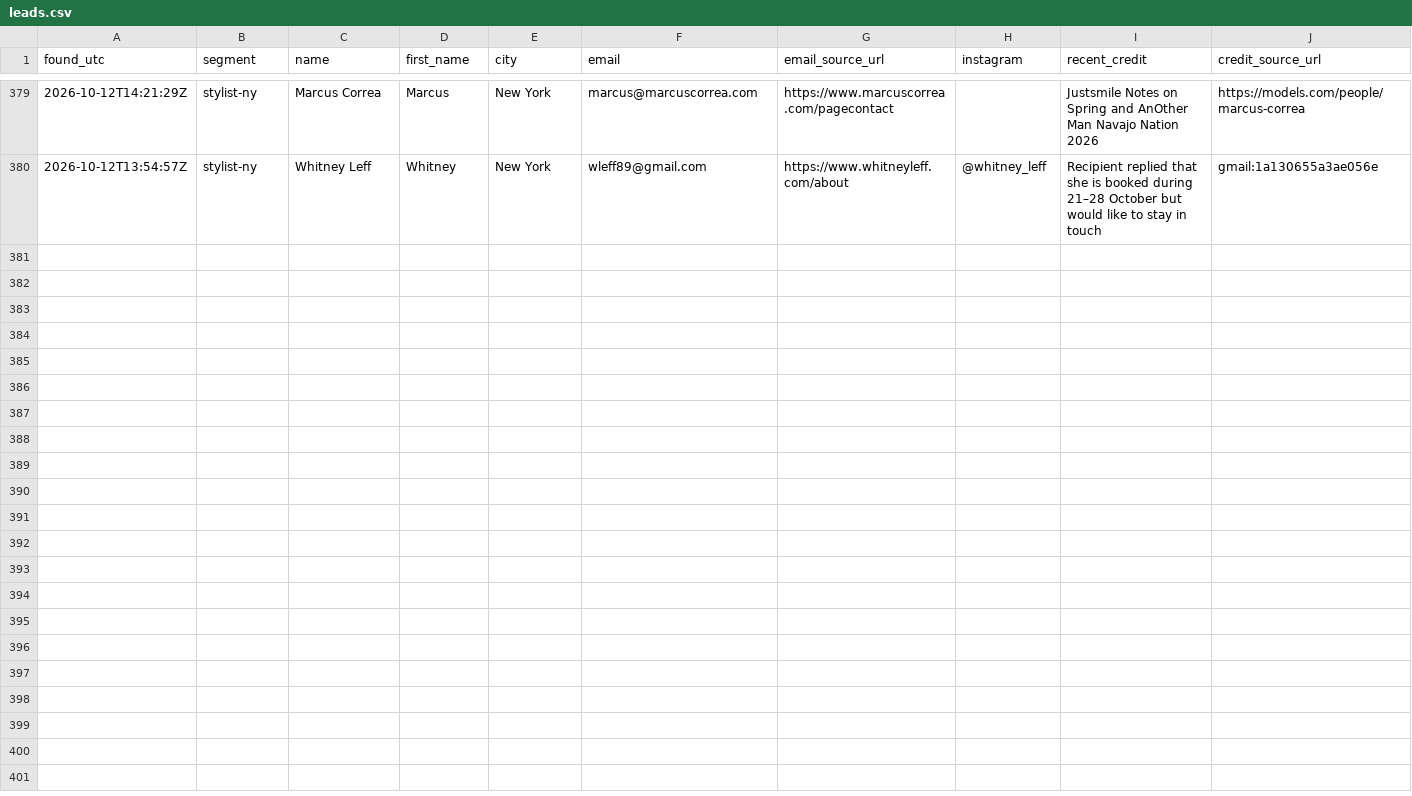
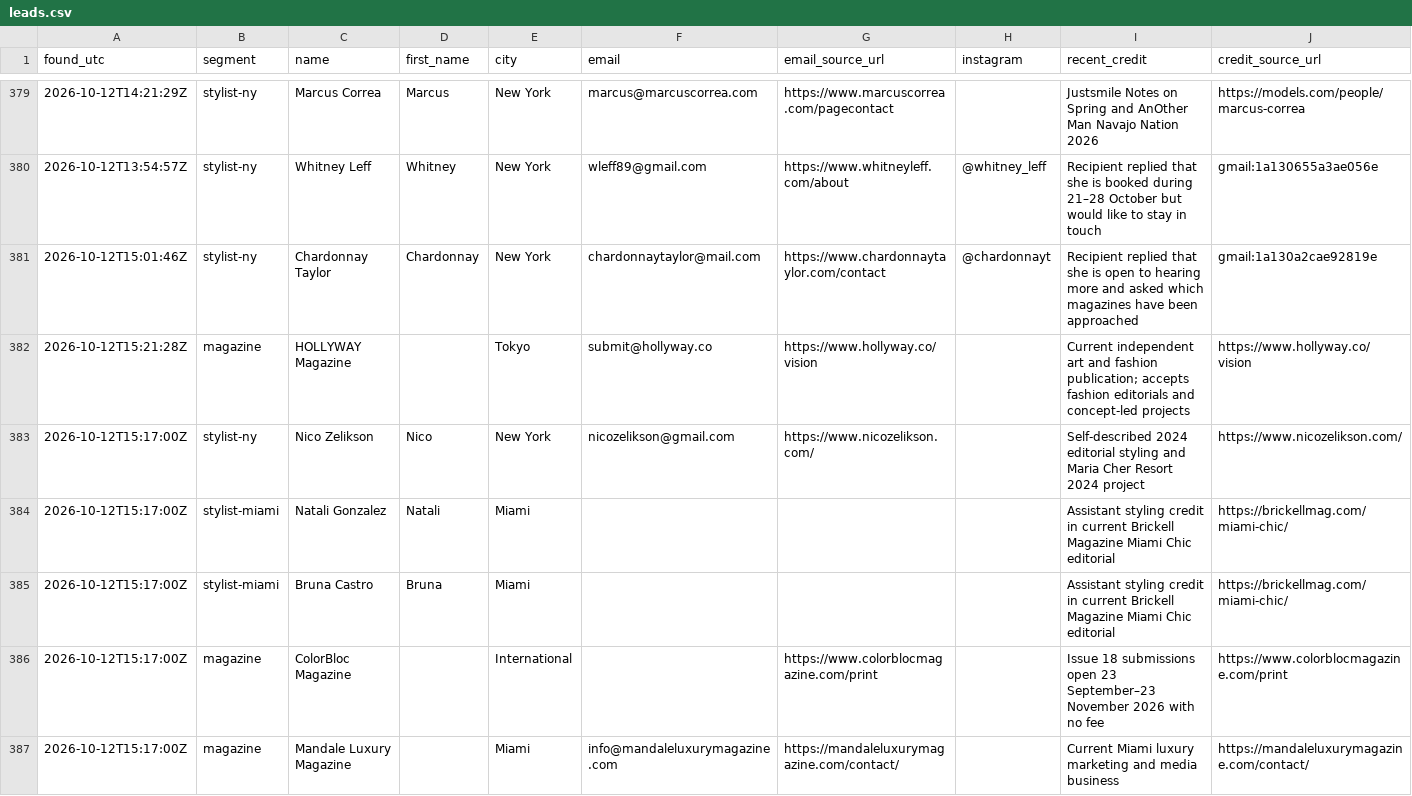
Before and after one commit to aidantorrence2/aidan-modern, a CSV file: marketing/outreach-log/leads.csv, drawn as a sheet; only a part is shown, gaps mark what is left out; rows hold the shown columns only; the diff names each change by its address in the sheet, - before the commit and + after, or states it on an @@ line.

Commit message:
Log HOLLYWAY outreach and current lead research

```diff
--- a/marketing/outreach-log/leads.csv
+++ b/marketing/outreach-log/leads.csv
+row 381: 2026-10-12T15:01:46Z | stylist-ny | Chardonnay Taylor | Chardonnay | New York | chardonnaytaylor@mail.com | https://www.chardonnaytaylor.com/contact | @chardonnayt | Recipient replied that she is open to hearing more and asked which magazines have been approached | gmail:1a130a2cae92819e
+row 382: 2026-10-12T15:21:28Z | magazine | HOLLYWAY Magazine |  | Tokyo | submit@hollyway.co | https://www.hollyway.co/vision |  | Current independent art and fashion publication; accepts fashion editorials and concept-led projects | https://www.hollyway.co/vision
+row 383: 2026-10-12T15:17:00Z | stylist-ny | Nico Zelikson | Nico | New York | nicozelikson@gmail.com | https://www.nicozelikson.com/ |  | Self-described 2024 editorial styling and Maria Cher Resort 2024 project | https://www.nicozelikson.com/
+row 384: 2026-10-12T15:17:00Z | stylist-miami | Natali Gonzalez | Natali | Miami |  |  |  | Assistant styling credit in current Brickell Magazine Miami Chic editorial | https://brickellmag.com/miami-chic/
+row 385: 2026-10-12T15:17:00Z | stylist-miami | Bruna Castro | Bruna | Miami |  |  |  | Assistant styling credit in current Brickell Magazine Miami Chic editorial | https://brickellmag.com/miami-chic/
+row 386: 2026-10-12T15:17:00Z | magazine | ColorBloc Magazine |  | International |  | https://www.colorblocmagazine.com/print |  | Issue 18 submissions open 23 September–23 November 2026 with no fee | https://www.colorblocmagazine.com/print
+row 387: 2026-10-12T15:17:00Z | magazine | Mandale Luxury Magazine |  | Miami | info@mandaleluxurymagazine.com | https://mandaleluxurymagazine.com/contact/ |  | Current Miami luxury marketing and media business | https://mandaleluxurymagazine.com/contact/
```
